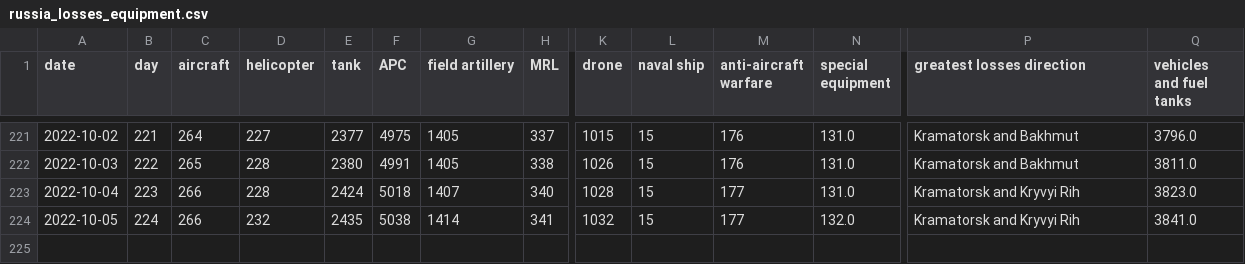
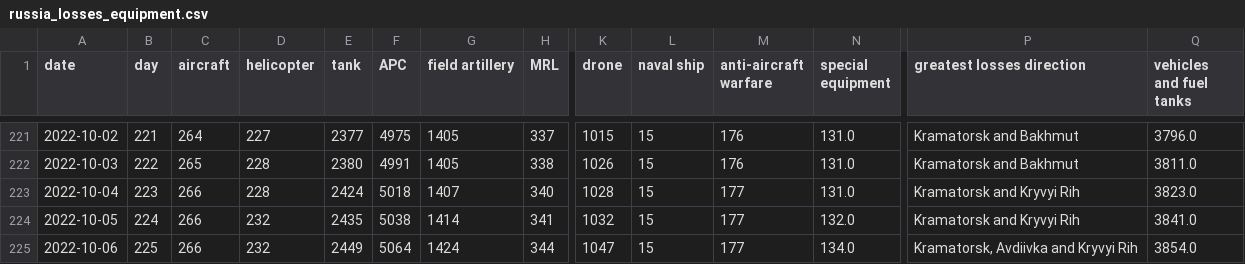
Before and after one commit to taw/open-source-adventures, a CSV file: docs/episode-29/tanks/russia_losses_equipment.csv, drawn as a sheet; only a part is shown, gaps mark what is left out; rows hold the shown columns only; the diff names each change by its address in the sheet, - before the commit and + after, or states it on an @@ line.

Commit message:
Data update

```diff
--- a/docs/episode-29/tanks/russia_losses_equipment.csv
+++ b/docs/episode-29/tanks/russia_losses_equipment.csv
+row 225: 2022-10-06 | 225 | 266 | 232 | 2449 | 5064 | 1424 | 344 | 1047 | 15 | 177 | 134.0 | Kramatorsk, Avdiivka and Kryvyi Rih | 3854.0
```
Also changed, not shown: docs/episode-30/russia_losses_equipment.982e4e03.csv, docs/episode-31/russia_losses_equipment.csv, 48 other files.
